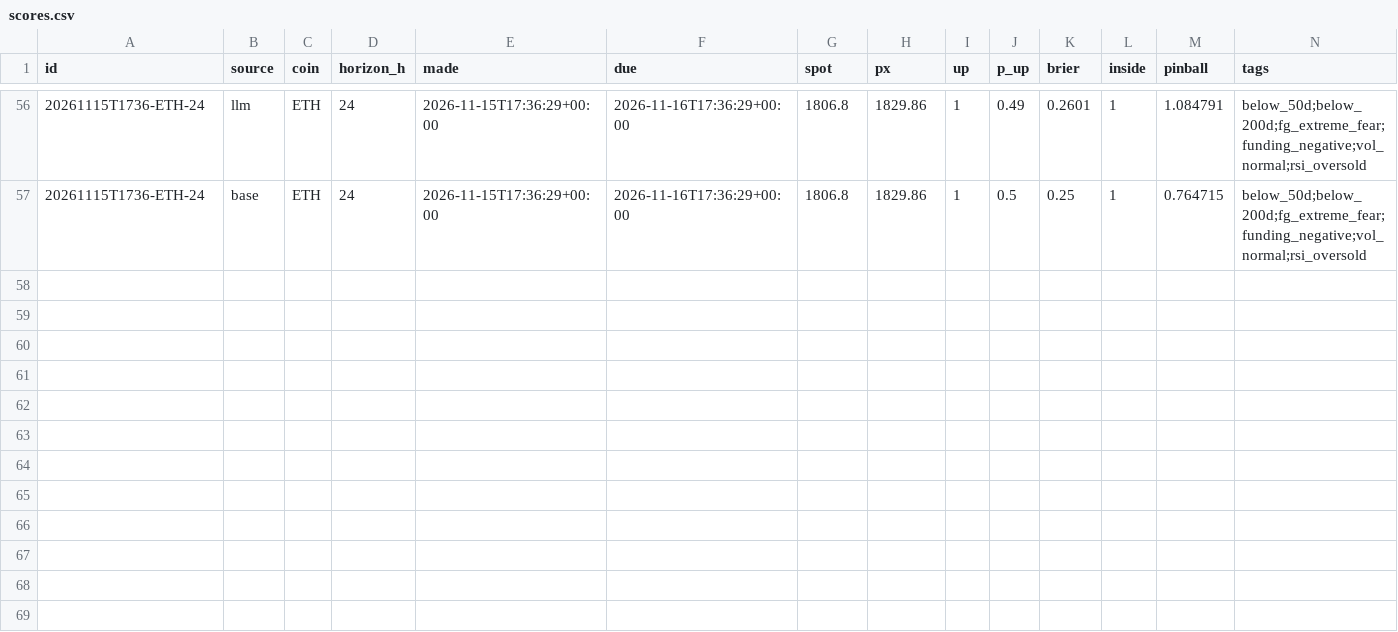
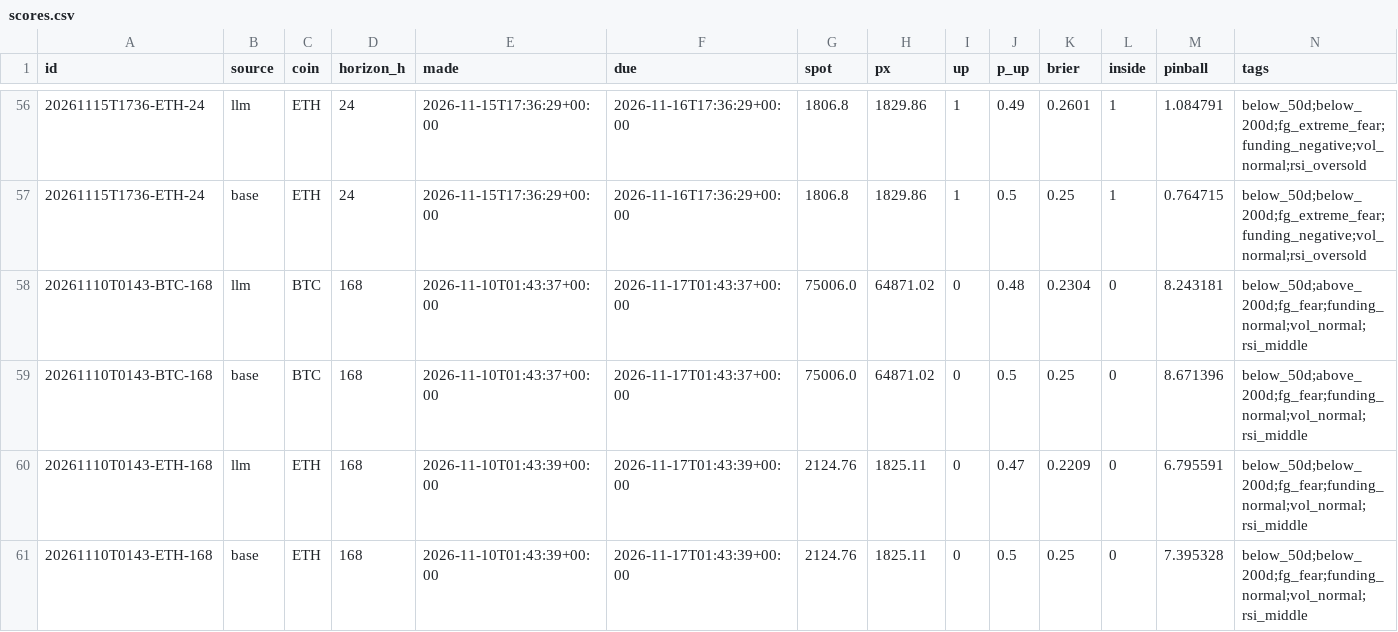
Before and after one commit to DharmikGohil/LLMTrading, a CSV file: paper/crypto/learn/scores.csv, drawn as a sheet; only a part is shown, gaps mark what is left out; the diff names each change by its address in the sheet, - before the commit and + after, or states it on an @@ line.

Commit message:
Crypto desk 2026-11-17T05:14Z [skip ci]

```diff
--- a/paper/crypto/learn/scores.csv
+++ b/paper/crypto/learn/scores.csv
+row 58: 20261110T0143-BTC-168 | llm | BTC | 168 | 2026-11-10T01:43:37+00:00 | 2026-11-17T01:43:37+00:00 | 75006.0 | 64871.02 | 0 | 0.48 | 0.2304 | 0 | 8.243181 | below_50d;above_200d;fg_fear;funding_normal;vol_normal;rsi_middle
+row 59: 20261110T0143-BTC-168 | base | BTC | 168 | 2026-11-10T01:43:37+00:00 | 2026-11-17T01:43:37+00:00 | 75006.0 | 64871.02 | 0 | 0.5 | 0.25 | 0 | 8.671396 | below_50d;above_200d;fg_fear;funding_normal;vol_normal;rsi_middle
+row 60: 20261110T0143-ETH-168 | llm | ETH | 168 | 2026-11-10T01:43:39+00:00 | 2026-11-17T01:43:39+00:00 | 2124.76 | 1825.11 | 0 | 0.47 | 0.2209 | 0 | 6.795591 | below_50d;below_200d;fg_fear;funding_normal;vol_normal;rsi_middle
+row 61: 20261110T0143-ETH-168 | base | ETH | 168 | 2026-11-10T01:43:39+00:00 | 2026-11-17T01:43:39+00:00 | 2124.76 | 1825.11 | 0 | 0.5 | 0.25 | 0 | 7.395328 | below_50d;below_200d;fg_fear;funding_normal;vol_normal;rsi_middle
```
Also changed, not shown: paper/crypto/equity.csv, 3 other files.
